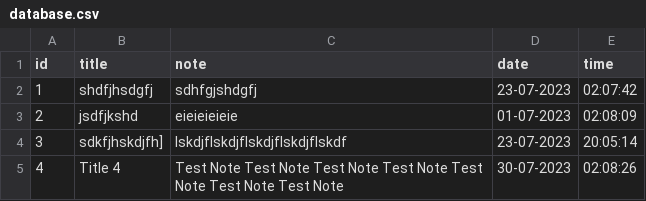
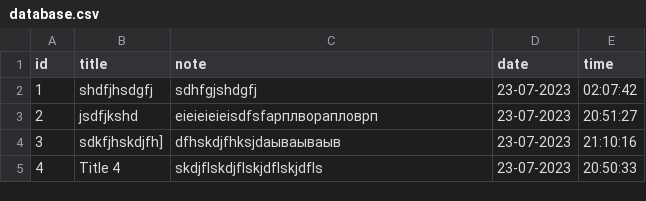
Before and after one commit to wavesaround/Noter, a CSV file: database.csv, drawn as a sheet.

```diff
--- a/database.csv
+++ b/database.csv
@@ -2,4 +2,4 @@ id;title;note;date;time
 1;shdfjhsdgfj;sdhfgjshdgfj;23-07-2023;02:07:42
-2;jsdfjkshd;eieieieieie;01-07-2023;02:08:09
-3;sdkfjhskdjfh];lskdjflskdjflskdjflskdjflskdf;23-07-2023;20:05:14
-4;Title 4;Test Note Test Note Test Note Test Note Test Note Test Note Test Note ;30-07-2023;02:08:26
+2;jsdfjkshd;eieieieieisdfsfарплворапловрп;23-07-2023;20:51:27
+3;sdkfjhskdjfh];dfhskdjfhksjdаываываыв;23-07-2023;21:10:16
+4;Title 4;skdjflskdjflskjdflskjdfls;23-07-2023;20:50:33
```
Also changed, not shown: 3 other files.
